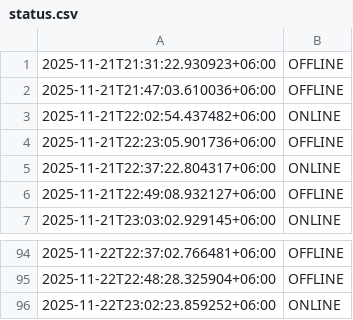
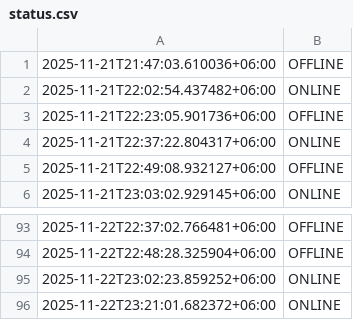
Before and after one commit to akashrahman-me/fiverr-status-monitor, a CSV file: status.csv, drawn as a sheet; only a part is shown, gaps mark what is left out; removed rows and columns are numbered as before the commit, all else as after; the diff names each change by its address in the sheet, - before the commit and + after, or states it on an @@ line.

```diff
--- a/status.csv
+++ b/status.csv
-row 1: 2025-11-21T21:31:22.930923+06:00 | OFFLINE
+row 96: 2025-11-22T23:21:01.682372+06:00 | ONLINE
```
Also changed, not shown: 1 other file.
